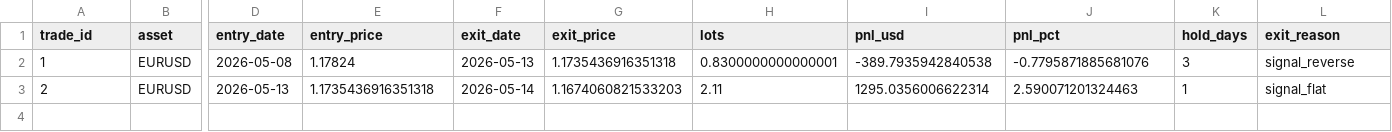
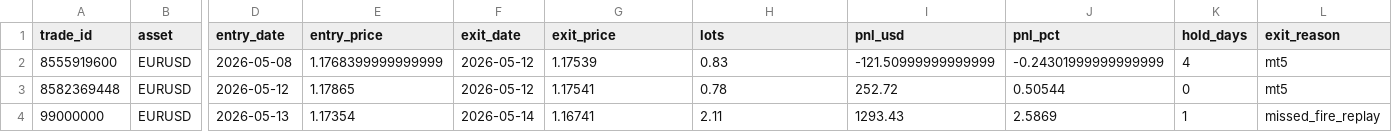
Before and after one commit to FrogAstronaut232/ftmo-dashboard, a CSV file: data/live/trades.csv, drawn as a sheet; only a part is shown, gaps mark what is left out; removed rows and columns are numbered as before the commit, all else as after; rows hold the shown columns only; the diff names each change by its address in the sheet, - before the commit and + after, or states it on an @@ line.

```diff
--- a/data/live/trades.csv
+++ b/data/live/trades.csv
-row 2: 1 | EURUSD | 2026-05-08 | 1.17824 | 2026-05-13 | 1.1735436916351318 | 0.8300000000000001 | -389.7935942840538 | -0.7795871885681076 | 3 | signal_reverse
+row 2: 8555919600 | EURUSD | 2026-05-08 | 1.1768399999999999 | 2026-05-12 | 1.17539 | 0.83 | -121.50999999999999 | -0.24301999999999999 | 4 | mt5
+row 3: 8582369448 | EURUSD | 2026-05-12 | 1.17865 | 2026-05-12 | 1.17541 | 0.78 | 252.72 | 0.50544 | 0 | mt5
-A4 (trade_id): 2
+A4 (trade_id): 99000000
-E4 (entry_price): 1.1735436916351318
+E4 (entry_price): 1.17354
-G4 (exit_price): 1.1674060821533203
+G4 (exit_price): 1.16741
-I4 (pnl_usd): 1295.0356006622314
+I4 (pnl_usd): 1293.43
-J4 (pnl_pct): 2.590071201324463
+J4 (pnl_pct): 2.5869
-L4 (exit_reason): signal_flat
+L4 (exit_reason): missed_fire_replay
```
Also changed, not shown: 2 other files.
